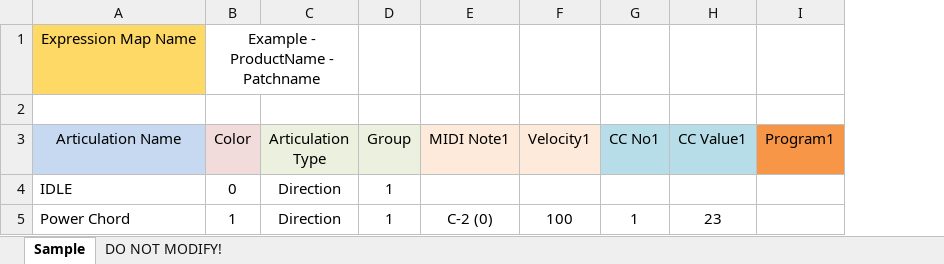
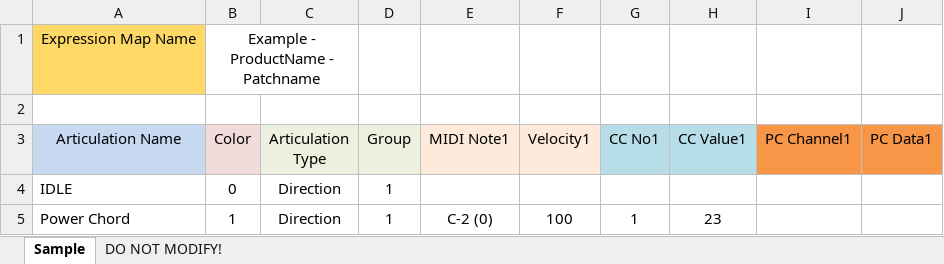
Before and after one commit to r-koubou/ArticulationUtility, an Excel workbook: Template Files/Template_ExpressionMap.xlsx, sheet Sample, drawn as a sheet; values as stored, in another font and other column widths than the file's, no borders; charts and pictures not drawn; removed rows and columns are numbered as before the commit, all else as after; the diff names each change by its address in the sheet, - before the commit and + after, or states it on an @@ line.

```diff
--- a/Template Files/Template_ExpressionMap.xlsx (sheet Sample)
+++ b/Template Files/Template_ExpressionMap.xlsx (sheet Sample)
-column I (Program1), empty
+column I (PC Channel1), empty
+column J (PC Data1), empty
```
Also changed, not shown: 33 other files.
